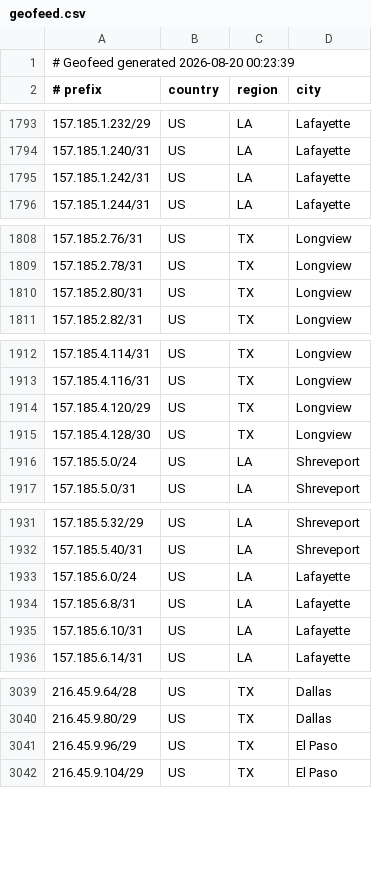
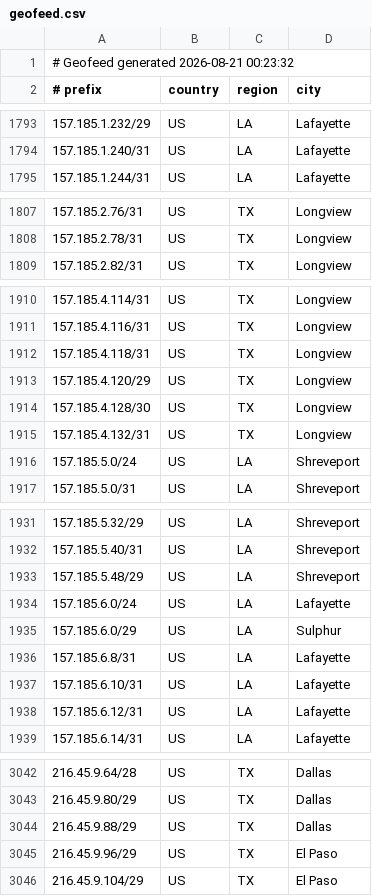
Before and after one commit to conterranae/geofeed, a CSV file: geofeed.csv, drawn as a sheet; only a part is shown, gaps mark what is left out; the diff covers the shown part only.

Commit message:
Update geofeed - 2026-08-21 00:24:03

```diff
--- a/geofeed.csv
+++ b/geofeed.csv
@@ -1,2 +1,2 @@
-# Geofeed generated 2026-08-20 00:23:39
+# Geofeed generated 2026-08-21 00:23:32
 # prefix,country,region,city
@@ -1794,3 +1794,2 @@
 157.185.1.240/31,US,LA,Lafayette
-157.185.1.242/31,US,LA,Lafayette
 157.185.1.244/31,US,LA,Lafayette
@@ -1809,3 +1808,2 @@
 157.185.2.78/31,US,TX,Longview
-157.185.2.80/31,US,TX,Longview
 157.185.2.82/31,US,TX,Longview
@@ -1913,4 +1911,6 @@
 157.185.4.116/31,US,TX,Longview
+157.185.4.118/31,US,TX,Longview
 157.185.4.120/29,US,TX,Longview
 157.185.4.128/30,US,TX,Longview
+157.185.4.132/31,US,TX,Longview
 157.185.5.0/24,US,LA,Shreveport
@@ -1932,5 +1932,8 @@
 157.185.5.40/31,US,LA,Shreveport
+157.185.5.48/29,US,LA,Shreveport
 157.185.6.0/24,US,LA,Lafayette
+157.185.6.0/29,US,LA,Sulphur
 157.185.6.8/31,US,LA,Lafayette
 157.185.6.10/31,US,LA,Lafayette
+157.185.6.12/31,US,LA,Lafayette
 157.185.6.14/31,US,LA,Lafayette
@@ -3040,2 +3043,3 @@
 216.45.9.80/29,US,TX,Dallas
+216.45.9.88/29,US,TX,Dallas
 216.45.9.96/29,US,TX,El Paso
```
Also changed, not shown: 1 added row, 1 removed row and 12 edited cells elsewhere in this file.
